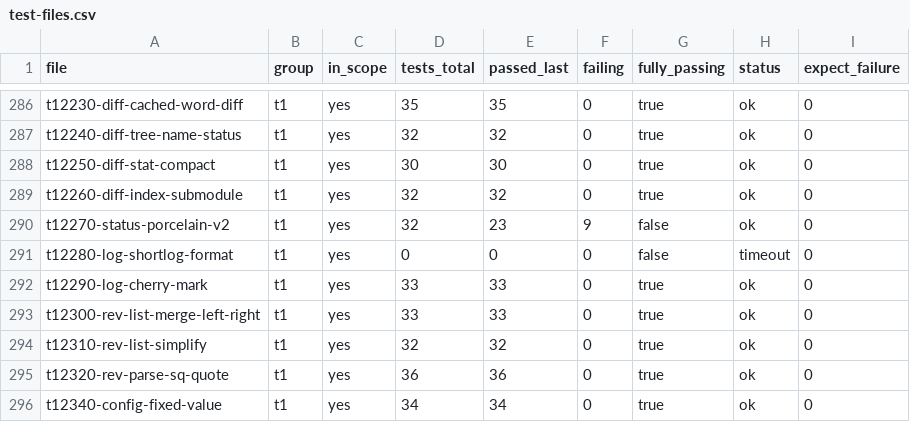
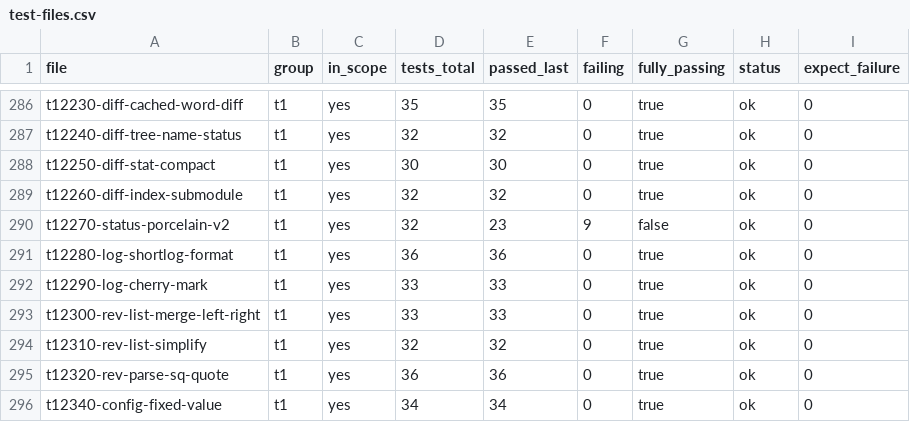
Before and after one commit to yonasBSD/grit, a CSV file: data/test-files.csv, drawn as a sheet; only a part is shown, gaps mark what is left out.

```diff
--- a/data/test-files.csv
+++ b/data/test-files.csv
@@ -290,3 +290,3 @@ t12260-diff-index-submodule	t1	yes	32	32	0	true	ok	0
 t12270-status-porcelain-v2	t1	yes	32	23	9	false	ok	0
-t12280-log-shortlog-format	t1	yes	0	0	0	false	timeout	0
+t12280-log-shortlog-format	t1	yes	36	36	0	true	ok	0
 t12290-log-cherry-mark	t1	yes	33	33	0	true	ok	0
```
Also changed, not shown: 7 other files.
